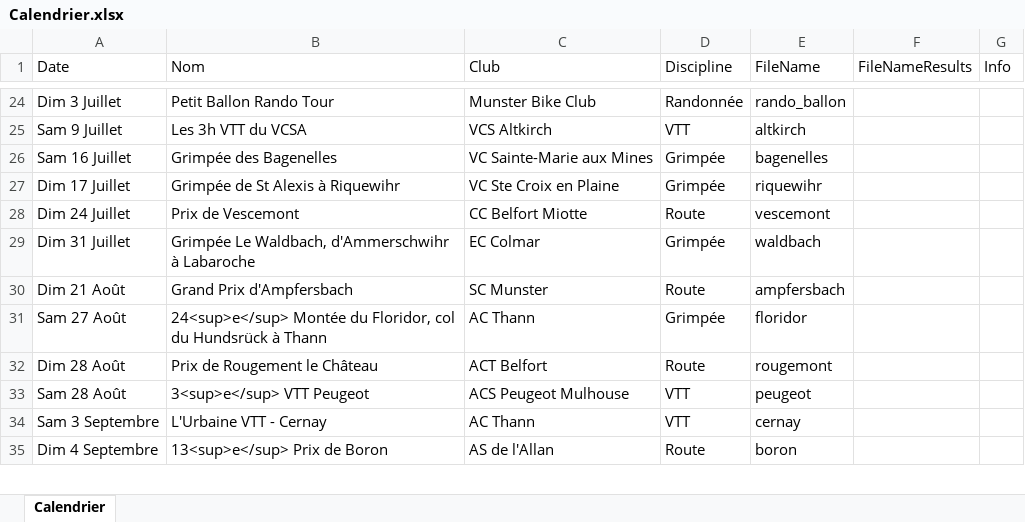
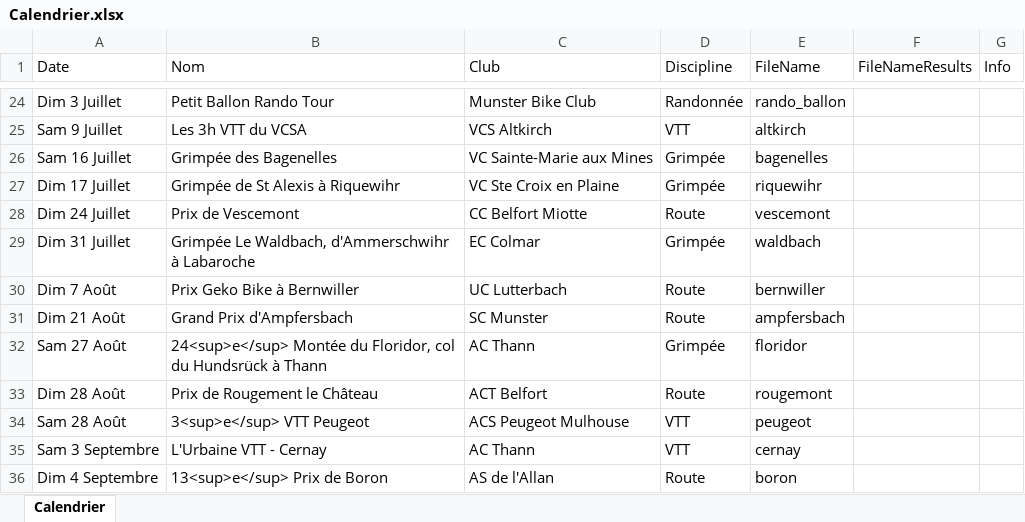
Before and after one commit to FlorianKohler/68-FSGT-Cyclisme-Alsace, an Excel workbook: Calendrier.xlsx, sheet Calendrier, drawn as a sheet; only a part is shown, gaps mark what is left out; values as stored, in another font and other column widths than the file's, no borders; the diff names each change by its address in the sheet, - before the commit and + after, or states it on an @@ line.

```diff
--- a/Calendrier.xlsx (sheet Calendrier)
+++ b/Calendrier.xlsx (sheet Calendrier)
+row 30: Dim 7 Août | Prix Geko Bike à Bernwiller | UC Lutterbach | Route | bernwiller
```
Also changed, not shown: 1 other file.
